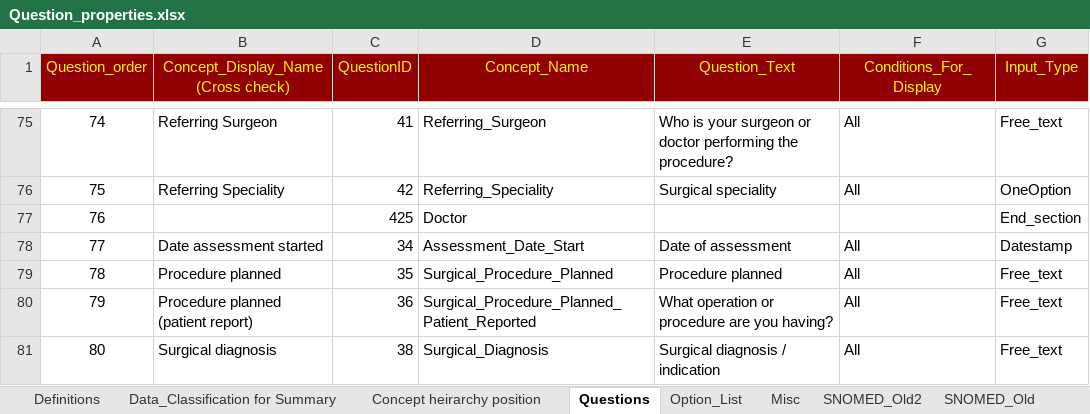
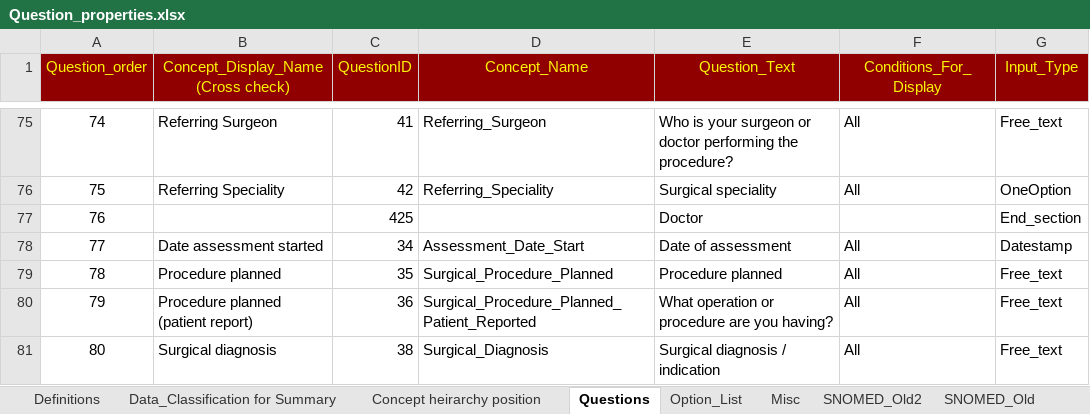
Before and after one commit to dbelavy/periop_open, an Excel workbook: spreadsheet/Question_properties.xlsx, sheet Questions, drawn as a sheet; only a part is shown, gaps mark what is left out; values as stored, in another font and other column widths than the file's, no borders; charts and pictures not drawn; the diff names each change by its address in the sheet, - before the commit and + after, or states it on an @@ line.

```diff
--- a/spreadsheet/Question_properties.xlsx (sheet Questions)
+++ b/spreadsheet/Question_properties.xlsx (sheet Questions)
-D77 (Concept_Name): Doctor
+D77 (Concept_Name): (empty)
-E77 (Question_Text): (empty)
+E77 (Question_Text): Doctor
```
Also changed, not shown: charts or pictures, 10 other files.
